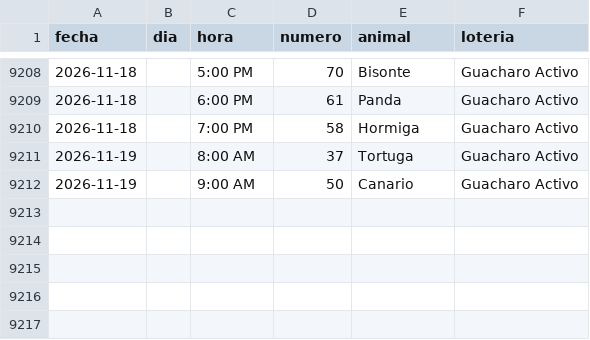
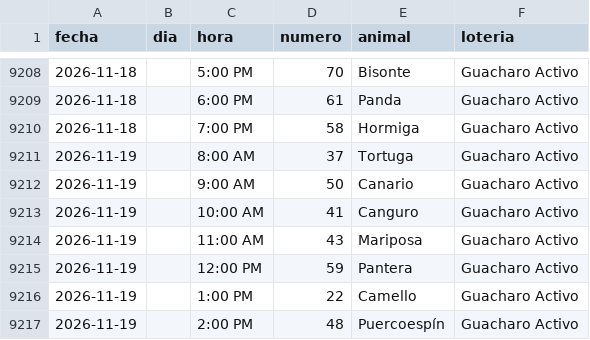
Before and after one commit to victorcsp22-star/sniper-ruletas, a CSV file: data_vz/guacharo_activo_2anios.csv, drawn as a sheet; only a part is shown, gaps mark what is left out; the diff names each change by its address in the sheet, - before the commit and + after, or states it on an @@ line.

```diff
--- a/data_vz/guacharo_activo_2anios.csv
+++ b/data_vz/guacharo_activo_2anios.csv
+row 9213: 2026-11-19 |  | 10:00 AM | 41 | Canguro | Guacharo Activo
+row 9214: 2026-11-19 |  | 11:00 AM | 43 | Mariposa | Guacharo Activo
+row 9215: 2026-11-19 |  | 12:00 PM | 59 | Pantera | Guacharo Activo
+row 9216: 2026-11-19 |  | 1:00 PM | 22 | Camello | Guacharo Activo
+row 9217: 2026-11-19 |  | 2:00 PM | 48 | Puercoespín | Guacharo Activo
```
Also changed, not shown: gatazo.csv, granja_millonaria_granjazo.csv, 7 other files.
